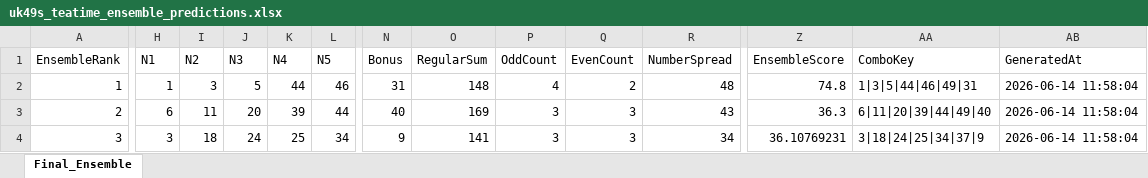
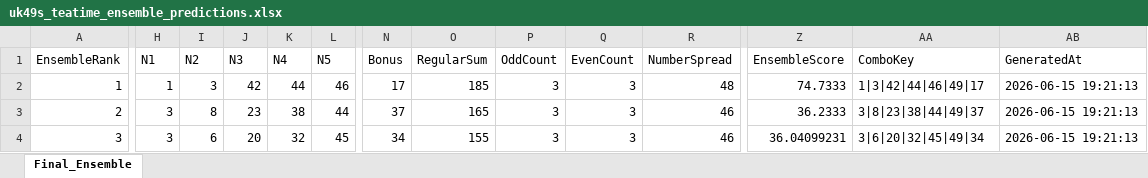
Before and after one commit to 19KabeloMadiga95/HexagrandHouse, an Excel workbook: data/exports/final_predictions/uk49s_teatime_ensemble_predictions.xlsx, sheet Final_Ensemble, drawn as a sheet; only a part is shown, gaps mark what is left out; values as stored, in another font and other column widths than the file's, no borders; the diff covers the shown part only; the diff names each change by its address in the sheet, - before the commit and + after, or states it on an @@ line.

```diff
--- a/data/exports/final_predictions/uk49s_teatime_ensemble_predictions.xlsx (sheet Final_Ensemble)
+++ b/data/exports/final_predictions/uk49s_teatime_ensemble_predictions.xlsx (sheet Final_Ensemble)
-J2 (N3): 5
+J2 (N3): 42
-N2 (Bonus): 31
+N2 (Bonus): 17
-O2 (RegularSum): 148
+O2 (RegularSum): 185
-P2 (OddCount): 4
+P2 (OddCount): 3
-Q2 (EvenCount): 2
+Q2 (EvenCount): 3
-Z2 (EnsembleScore): 74.8
+Z2 (EnsembleScore): 74.7333
-AA2 (ComboKey): 1|3|5|44|46|49|31
+AA2 (ComboKey): 1|3|42|44|46|49|17
-AB2:AB4 (GeneratedAt): 2026-06-14 11:58:04
+AB2:AB4 (GeneratedAt): 2026-06-15 19:21:13
-H3 (N1): 6
+H3 (N1): 3
-I3 (N2): 11
+I3 (N2): 8
-J3 (N3): 20
+J3 (N3): 23
-K3 (N4): 39
+K3 (N4): 38
-N3 (Bonus): 40
+N3 (Bonus): 37
-O3 (RegularSum): 169
+O3 (RegularSum): 165
-R3 (NumberSpread): 43
+R3 (NumberSpread): 46
-Z3 (EnsembleScore): 36.3
+Z3 (EnsembleScore): 36.2333
-AA3 (ComboKey): 6|11|20|39|44|49|40
+AA3 (ComboKey): 3|8|23|38|44|49|37
-I4 (N2): 18
+I4 (N2): 6
-J4 (N3): 24
+J4 (N3): 20
-K4 (N4): 25
+K4 (N4): 32
-L4 (N5): 34
+L4 (N5): 45
-N4 (Bonus): 9
+N4 (Bonus): 34
-O4 (RegularSum): 141
+O4 (RegularSum): 155
-R4 (NumberSpread): 34
+R4 (NumberSpread): 46
-Z4 (EnsembleScore): 36.10769231
+Z4 (EnsembleScore): 36.04099231
-AA4 (ComboKey): 3|18|24|25|34|37|9
+AA4 (ComboKey): 3|6|20|32|45|49|34
```
Also changed, not shown: 82 edited cells elsewhere in this sheet, data/exports/final_predictions/all_games_ensemble_predictions.xlsx, data/exports/final_predictions/daily_lotto_ensemble_predictions.xlsx, 6 other files.
